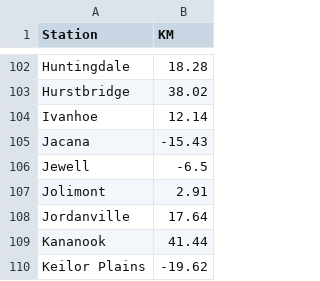
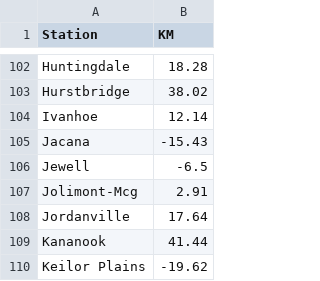
Before and after one commit to Richy023/TrackPulse-Vic-Richy, a CSV file: utils/trainlogger/stationDistances.csv, drawn as a sheet; only a part is shown, gaps mark what is left out.

```diff
--- a/utils/trainlogger/stationDistances.csv
+++ b/utils/trainlogger/stationDistances.csv
@@ -106,3 +106,3 @@ Jacana,-15.43
 Jewell,-6.5
-Jolimont,2.91
+Jolimont-Mcg,2.91
 Jordanville,17.64
```
Also changed, not shown: 5 other files.
